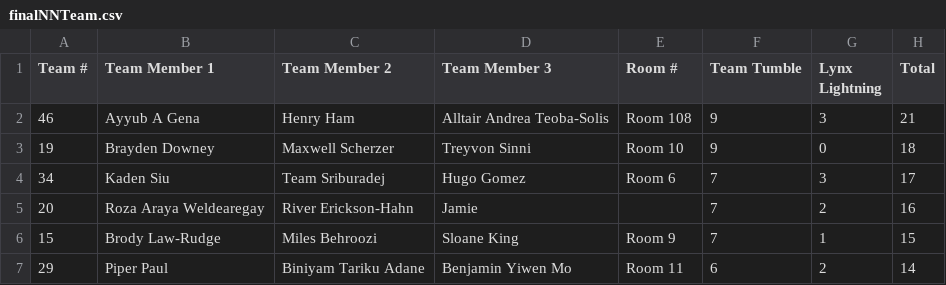
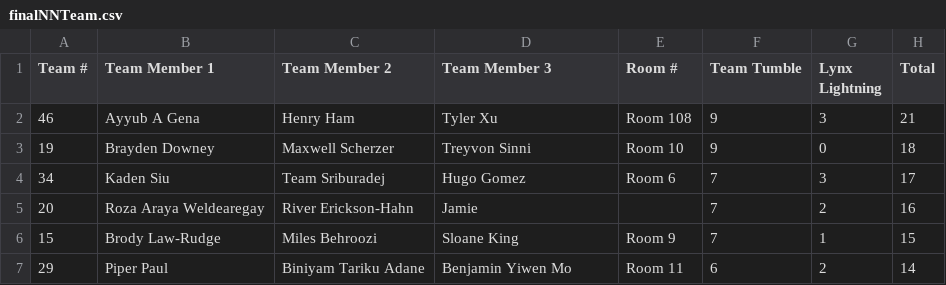
Before and after one commit to Irishumanoid/LincolnMathCompetitionWebsite, a CSV file: public/comp_results/finalNNTeam.csv, drawn as a sheet; only a part is shown.

```diff
--- a/public/comp_results/finalNNTeam.csv
+++ b/public/comp_results/finalNNTeam.csv
@@ -1,3 +1,3 @@
 Team #,Team Member 1,Team Member 2,Team Member 3,Room #,Team Tumble,Lynx Lightning,Total
-46,Ayyub A Gena,Henry Ham,Alltair Andrea Teoba-Solis,Room 108,9,3,21
+46,Ayyub A Gena,Henry Ham, Tyler Xu,Room 108,9,3,21
 19,Brayden Downey,Maxwell Scherzer,Treyvon Sinni,Room 10,9,0,18
```
Also changed, not shown: 10 other files.
